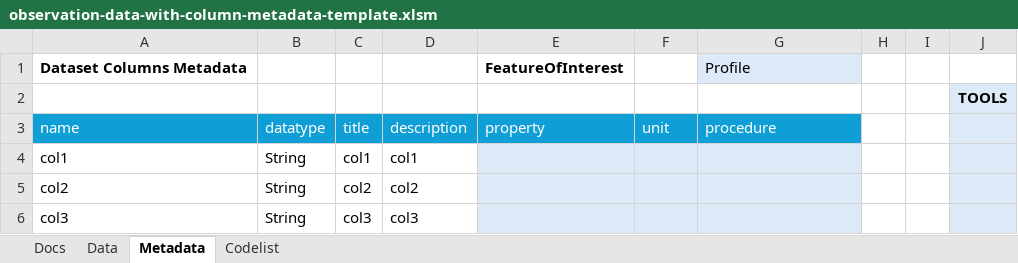
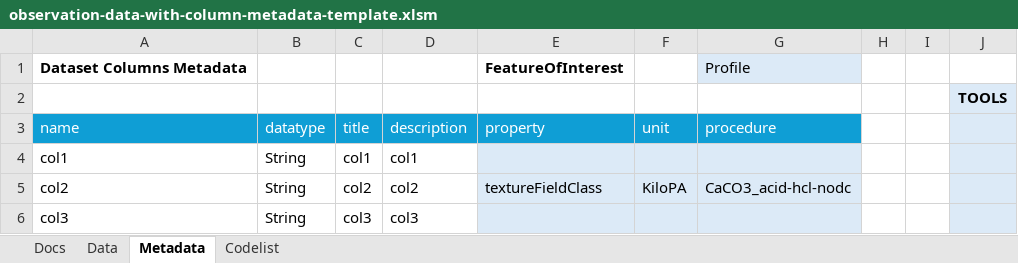
Before and after one commit to soilwise-he/soilwise-ontology, an Excel workbook: CSVW-Excel-Template/observation-data-with-column-metadata-template.xlsm, sheet Metadata, drawn as a sheet; values as stored, in another font and other column widths than the file's, no borders; charts and pictures not drawn; the diff names each change by its address in the sheet, - before the commit and + after, or states it on an @@ line.

```diff
--- a/CSVW-Excel-Template/observation-data-with-column-metadata-template.xlsm (sheet Metadata)
+++ b/CSVW-Excel-Template/observation-data-with-column-metadata-template.xlsm (sheet Metadata)
-E5 (property): (empty)
+E5 (property): textureFieldClass
-F5 (unit): (empty)
+F5 (unit): KiloPA
-G5 (procedure): (empty)
+G5 (procedure): CaCO3_acid-hcl-nodc
```
Also changed, not shown: sheet Codelist, 3 other files.
